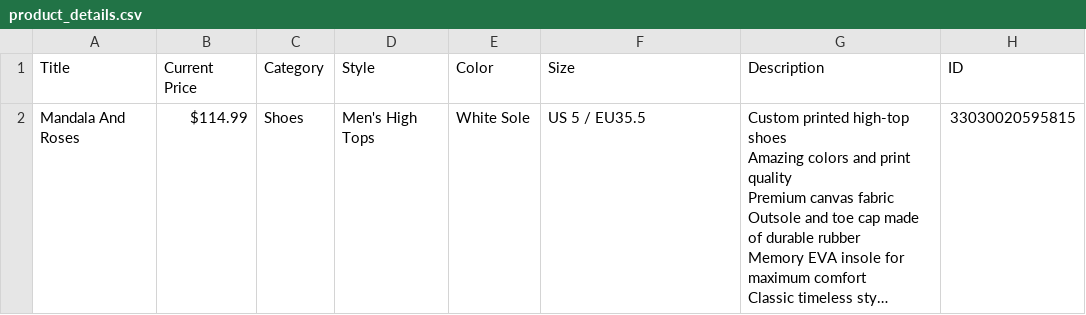
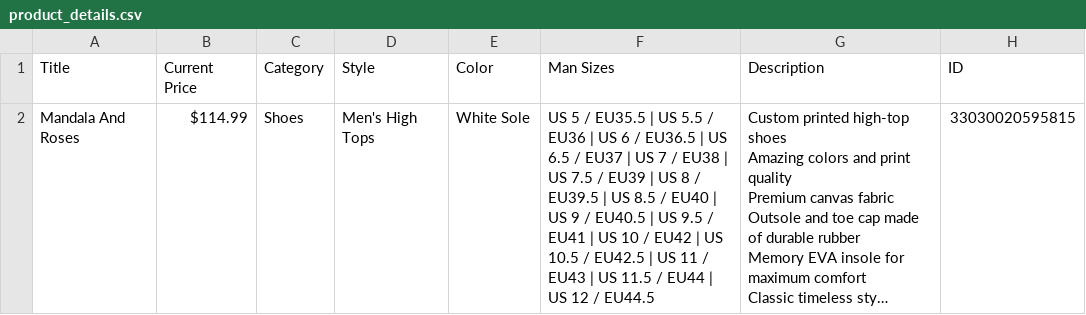
Before and after one commit to TumashenkaAliaksandr/mother_pars, a CSV file: templates/raad_shop/done_csv/product_details.csv, drawn as a sheet; long unchanged cells end in …; the diff names each change by its address in the sheet, - before the commit and + after, or states it on an @@ line.

Commit message:
Found all men's sizes and added the ability to read the link from the file

```diff
--- a/templates/raad_shop/done_csv/product_details.csv
+++ b/templates/raad_shop/done_csv/product_details.csv
-F1: Size
+F1: Man Sizes
-F2 (Man Sizes): …/ EU35.5
+F2 (Man Sizes): …/ EU35.5 | US 5.5 / EU36 | US 6 / EU36.5 | US 6.5 / EU37 | US 7 / EU38 | US 7.5 / EU39 | US 8 / EU39.5 | US 8.5 / EU40 | US 9 / EU40.5 | US 9.5 / EU41 | US 10 / EU42 | US 10.5 / EU42.5 | US 11 / EU43 | US 11.5 / EU44 | US 12 / EU44.5
```
Also changed, not shown: 2 other files.
